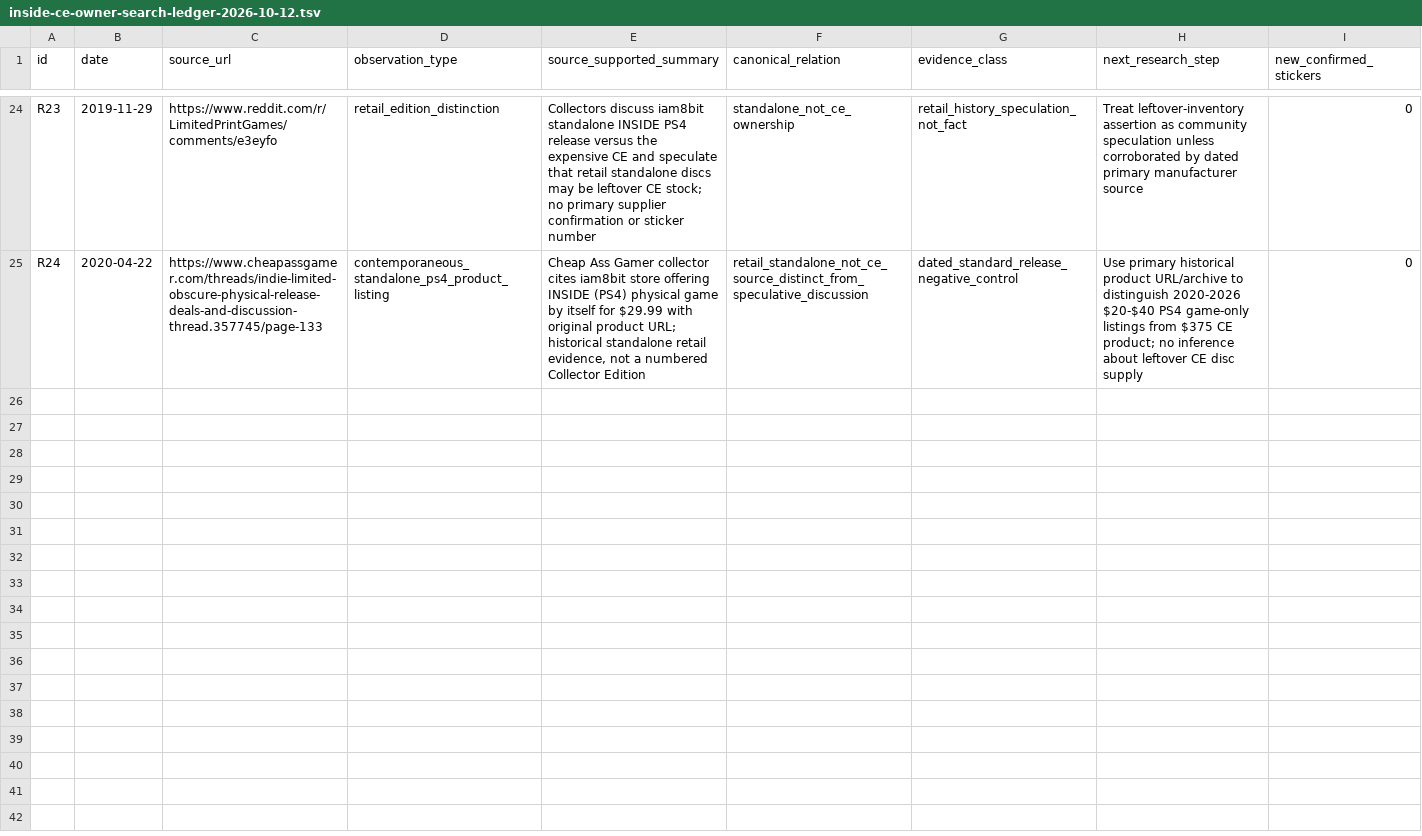
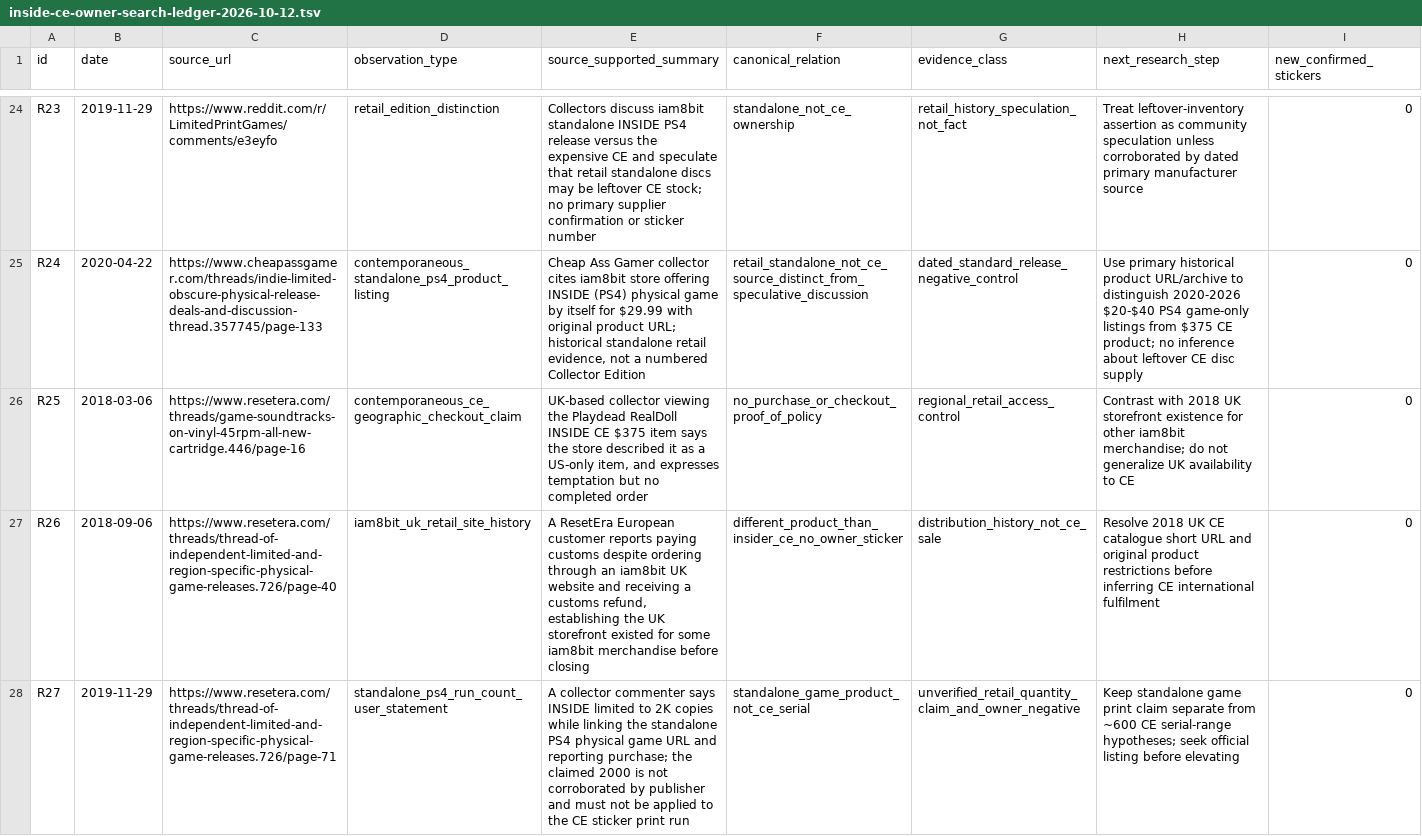
Before and after one commit to gamesbyian/GRA-EDISNI, a TSV file: data/reference/inside-ce-owner-search-ledger-2026-10-12.tsv, drawn as a sheet; only a part is shown, gaps mark what is left out; the diff names each change by its address in the sheet, - before the commit and + after, or states it on an @@ line.

Commit message:
research: source dated UK-only CE notice, former iam8bit UK storefront and separate PS4 physical 2K claim

```diff
--- a/data/reference/inside-ce-owner-search-ledger-2026-10-12.tsv
+++ b/data/reference/inside-ce-owner-search-ledger-2026-10-12.tsv
+row 26: R25 | 2018-03-06 | https://www.resetera.com/threads/game-soundtracks-on-vinyl-45rpm-all-new-cartridge.446/page-16 | contemporaneous_ce_geographic_checkout_claim | UK-based collector viewing the Playdead RealDoll INSIDE CE $375 item says the store described it as a US-only item, and expresses temptation but no completed order | no_purchase_or_checkout_proof_of_policy | regional_retail_access_control | Contrast with 2018 UK storefront existence for other iam8bit merchandise; do not generalize UK availability to CE | 0
+row 27: R26 | 2018-09-06 | https://www.resetera.com/threads/thread-of-independent-limited-and-region-specific-physical-game-releases.726/page-40 | iam8bit_uk_retail_site_history | A ResetEra European customer reports paying customs despite ordering through an iam8bit UK website and receiving a customs refund, establishing the UK storefront existed for some iam8bit merchandise before closing | different_product_than_insider_ce_no_owner_sticker | distribution_history_not_ce_sale | Resolve 2018 UK CE catalogue short URL and original product restrictions before inferring CE international fulfilment | 0
+row 28: R27 | 2019-11-29 | https://www.resetera.com/threads/thread-of-independent-limited-and-region-specific-physical-game-releases.726/page-71 | standalone_ps4_run_count_user_statement | A collector commenter says INSIDE limited to 2K copies while linking the standalone PS4 physical game URL and reporting purchase; the claimed 2000 is not corroborated by publisher and must not be applied to the CE sticker print run | standalone_game_product_not_ce_serial | unverified_retail_quantity_claim_and_owner_negative | Keep standalone game print claim separate from ~600 CE serial-range hypotheses; seek official listing before elevating | 0
```
